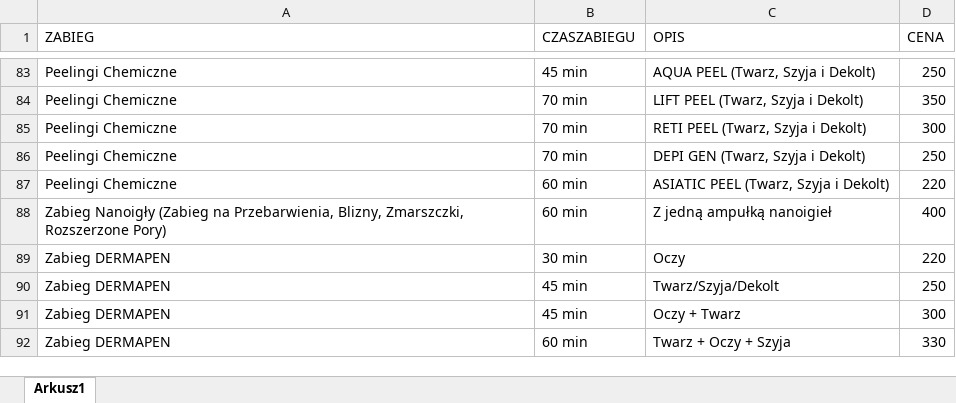
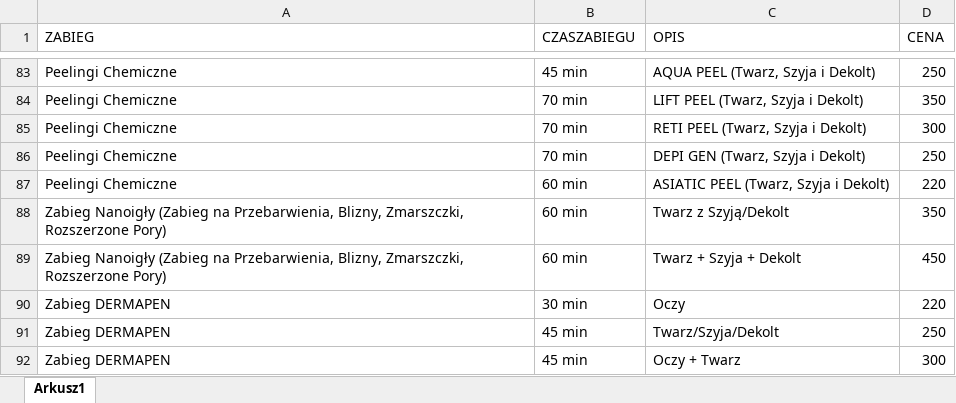
Before and after one commit to DawidKalbarczyk/StronaMonika, an Excel workbook: backend/data/cennik.xlsx, sheet Arkusz1, drawn as a sheet; only a part is shown, gaps mark what is left out; the shorter side is filled out with more unchanged rows; values as stored, in another font and other column widths than the file's, no borders; addresses are those after the commit; the diff names each change by its address in the sheet, - before the commit and + after, or states it on an @@ line.

```diff
--- a/backend/data/cennik.xlsx (sheet Arkusz1)
+++ b/backend/data/cennik.xlsx (sheet Arkusz1)
+row 88: Zabieg Nanoigły (Zabieg na Przebarwienia, Blizny, Zmarszczki, Rozszerzone Pory) | 60 min | Twarz z Szyją/Dekolt | 350
-C89 (OPIS): Z jedną ampułką nanoigieł
+C89 (OPIS): Twarz + Szyja + Dekolt
-D89 (CENA): 400
+D89 (CENA): 450
```
Also changed, not shown: 1 other file.
